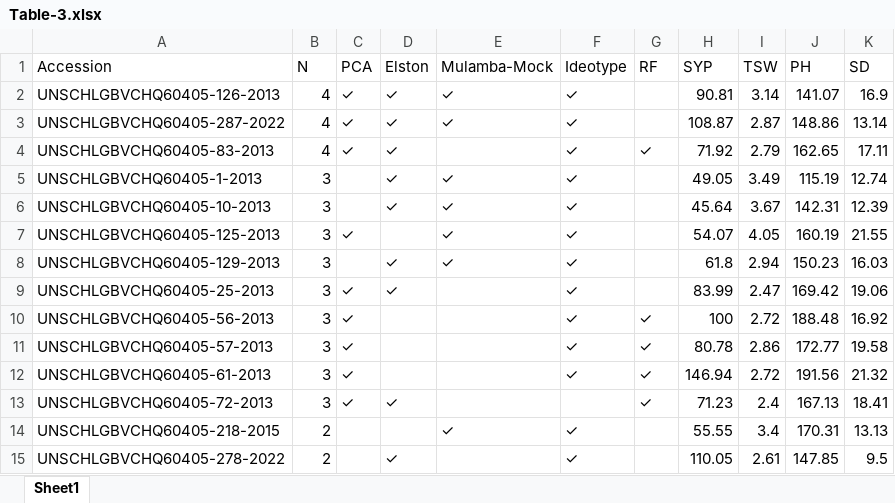
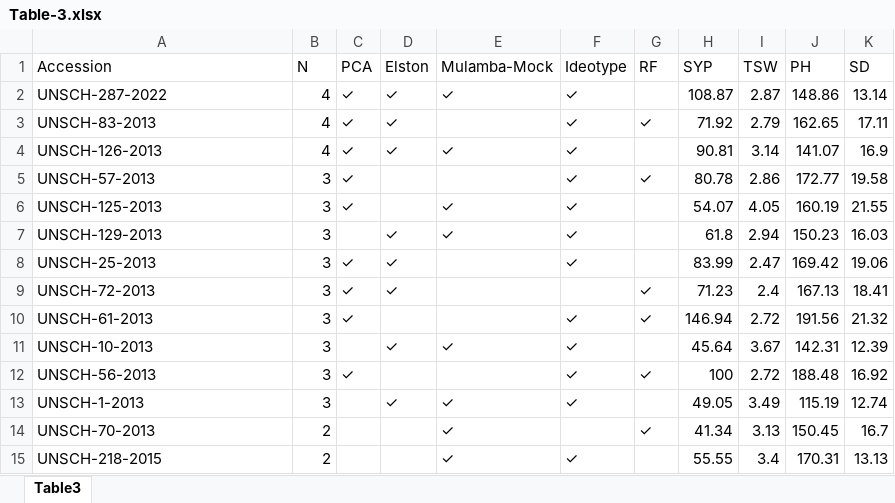
Before and after one commit to Vyxugo/quinoa-germplasm-ayacucho, an Excel workbook: manuscript/Table-3.xlsx, sheet Table3, drawn as a sheet; values as stored, in another font and other column widths than the file's, no cell formats; removed rows and columns are numbered as before the commit, all else as after; the diff names each change by its address in the sheet, - before the commit and + after, or states it on an @@ line.

```diff
--- a/manuscript/Table-3.xlsx (sheet Table3)
+++ b/manuscript/Table-3.xlsx (sheet Table3)
-sheet tab: Sheet1
+sheet tab: Table3
-row 2: UNSCHLGBVCHQ60405-126-2013 | 4 | ✓ | ✓ | ✓ | ✓ |  | 90.81 | 3.14 | 141.07 | 16.9
-A2 (Accession): UNSCHLGBVCHQ60405-287-2022
+A2 (Accession): UNSCH-287-2022
-A3 (Accession): UNSCHLGBVCHQ60405-83-2013
+A3 (Accession): UNSCH-83-2013
-row 5: UNSCHLGBVCHQ60405-1-2013 | 3 |  | ✓ | ✓ | ✓ |  | 49.05 | 3.49 | 115.19 | 12.74
-row 6: UNSCHLGBVCHQ60405-10-2013 | 3 |  | ✓ | ✓ | ✓ |  | 45.64 | 3.67 | 142.31 | 12.39
+row 4: UNSCH-126-2013 | 4 | ✓ | ✓ | ✓ | ✓ |  | 90.81 | 3.14 | 141.07 | 16.9
+row 5: UNSCH-57-2013 | 3 | ✓ |  |  | ✓ | ✓ | 80.78 | 2.86 | 172.77 | 19.58
-A6 (Accession): UNSCHLGBVCHQ60405-125-2013
+A6 (Accession): UNSCH-125-2013
-A7 (Accession): UNSCHLGBVCHQ60405-129-2013
+A7 (Accession): UNSCH-129-2013
-A8 (Accession): UNSCHLGBVCHQ60405-25-2013
+A8 (Accession): UNSCH-25-2013
-row 10: UNSCHLGBVCHQ60405-56-2013 | 3 | ✓ |  |  | ✓ | ✓ | 100 | 2.72 | 188.48 | 16.92
-row 11: UNSCHLGBVCHQ60405-57-2013 | 3 | ✓ |  |  | ✓ | ✓ | 80.78 | 2.86 | 172.77 | 19.58
-row 12: UNSCHLGBVCHQ60405-61-2013 | 3 | ✓ |  |  | ✓ | ✓ | 146.94 | 2.72 | 191.56 | 21.32
-A9 (Accession): UNSCHLGBVCHQ60405-72-2013
+A9 (Accession): UNSCH-72-2013
+row 10: UNSCH-61-2013 | 3 | ✓ |  |  | ✓ | ✓ | 146.94 | 2.72 | 191.56 | 21.32
+row 11: UNSCH-10-2013 | 3 |  | ✓ | ✓ | ✓ |  | 45.64 | 3.67 | 142.31 | 12.39
+row 12: UNSCH-56-2013 | 3 | ✓ |  |  | ✓ | ✓ | 100 | 2.72 | 188.48 | 16.92
+row 13: UNSCH-1-2013 | 3 |  | ✓ | ✓ | ✓ |  | 49.05 | 3.49 | 115.19 | 12.74
+row 14: UNSCH-70-2013 | 2 |  |  | ✓ |  | ✓ | 41.34 | 3.13 | 150.45 | 16.7
-A15 (Accession): UNSCHLGBVCHQ60405-218-2015
+A15 (Accession): UNSCH-218-2015
-row 15: UNSCHLGBVCHQ60405-278-2022 | 2 |  | ✓ |  | ✓ |  | 110.05 | 2.61 | 147.85 | 9.5
```
Also changed, not shown: cell formats, files/STable-1.xlsx, manuscript/Table-1.xlsx, 15 other files.
